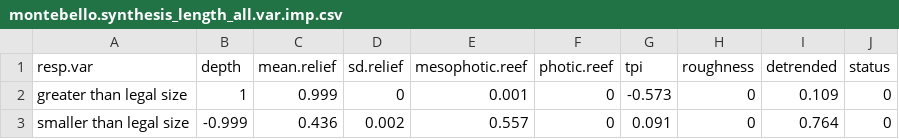
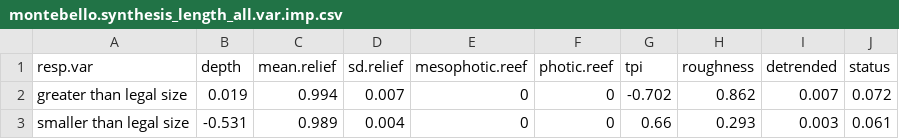
Before and after one commit to UWA-Marine-Ecology-Group-projects/parks-omp-montes, a CSV file: output/fssgam - fish/montebello.synthesis_length_all.var.imp.csv, drawn as a sheet.

```diff
--- a/output/fssgam - fish/montebello.synthesis_length_all.var.imp.csv
+++ b/output/fssgam - fish/montebello.synthesis_length_all.var.imp.csv
@@ -1,3 +1,3 @@
 resp.var,depth,mean.relief,sd.relief,mesophotic.reef,photic.reef,tpi,roughness,detrended,status
-greater than legal size,1,0.999,0,0.001,0,-0.573,0,0.109,0
-smaller than legal size,-0.999,0.436,0.002,0.557,0,0.091,0,0.764,0
+greater than legal size,0.019,0.994,0.007,0,0,-0.702,0.862,0.007,0.072
+smaller than legal size,-0.531,0.989,0.004,0,0,0.66,0.293,0.003,0.061
```
Also changed, not shown: output/fssgam - fish/montebello.synthesis_all.mod.fits.csv, output/fssgam - fish/montebello.synthesis_all.var.imp.csv, 47 other files.
